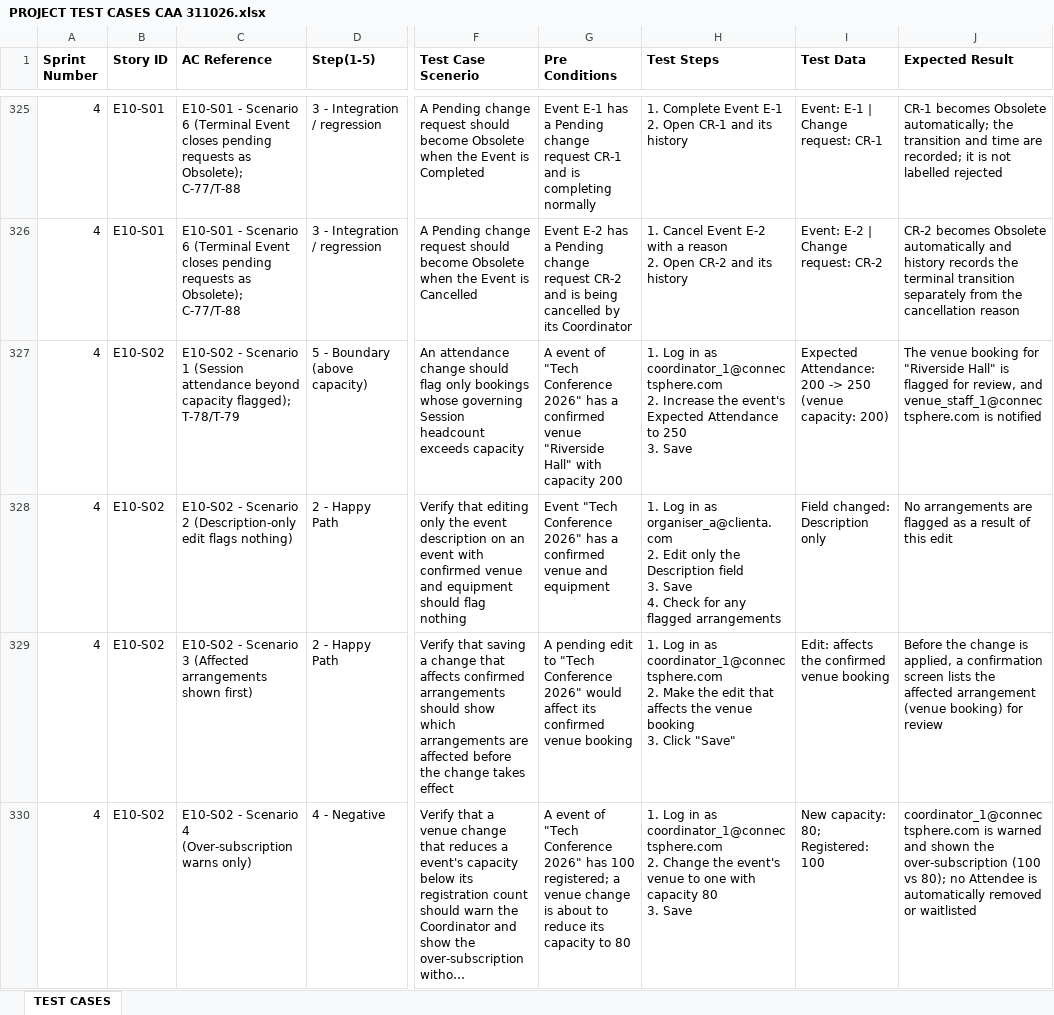
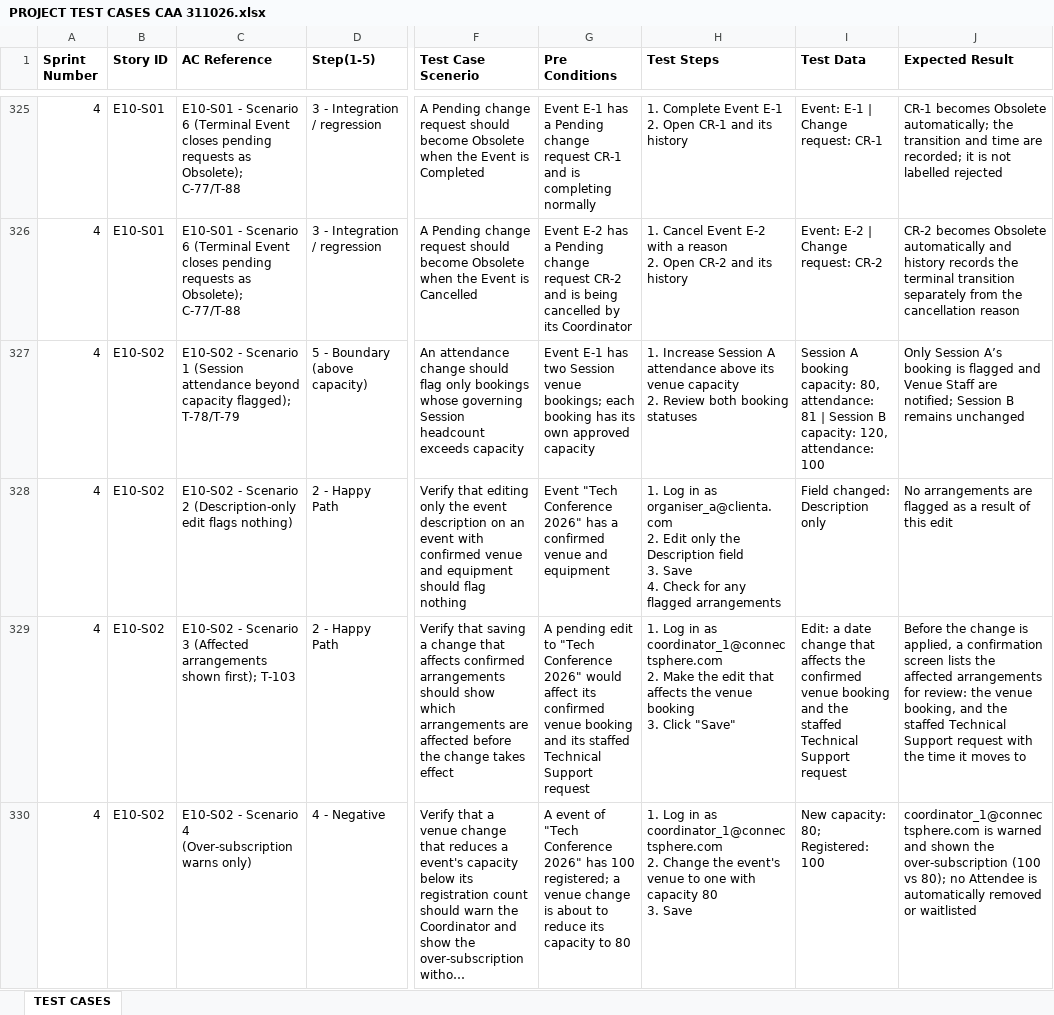
Before and after one commit to hongyime/sgConnectSphere2026, an Excel workbook: docs/testing/PROJECT TEST CASES CAA 311026.xlsx, sheet TEST CASES, drawn as a sheet; only a part is shown, gaps mark what is left out; long unchanged cells end in …; values as stored, in another font and other column widths than the file's, no borders; ↵ is a line break in a cell; the diff covers the shown part only; the diff names each change by its address in the sheet, - before the commit and + after, or states it on an @@ line.

Commit message:
docs(backlog): align E10-S02 Scenario 3 and its cases with T-103 (SCRUM-244)
T-103 says a flagged Technical Support request is listed in the change
preview; Scenario 3 now names it in both backlog views and the workbook,
and TC_E10S02_03 says the same. TC_E10S02_01 loses a leftover second
block that filled its exported steps and result with an older
single-Session case; TC_E10S02_05's AC reference adds T-103.

```diff
--- a/docs/testing/PROJECT TEST CASES CAA 311026.xlsx (sheet TEST CASES)
+++ b/docs/testing/PROJECT TEST CASES CAA 311026.xlsx (sheet TEST CASES)
-G327 (Pre Conditions): A event of "Tech Conference 2026" has a confirmed venue "Riverside Hall" with capacity 200
+G327 (Pre Conditions): Event E-1 has two Session venue bookings; each booking has its own approved capacity
-H327 (Test Steps): 1. Log in as coordinator_1@connectsphere.com ↵ 2. Increase the event's Expected Attendance to 250 ↵ 3. Save
+H327 (Test Steps): 1. Increase Session A attendance above its venue capacity ↵ 2. Review both booking statuses
-I327 (Test Data): Expected Attendance: 200 -> 250 (venue capacity: 200)
+I327 (Test Data): Session A booking capacity: 80, attendance: 81 | Session B capacity: 120, attendance: 100
-J327 (Expected Result): The venue booking for "Riverside Hall" is flagged for review, and venue_staff_1@connectsphere.com is notified
+J327 (Expected Result): Only Session A’s booking is flagged and Venue Staff are notified; Session B remains unchanged
-C329 (AC Reference): …arrangements shown first)
+C329 (AC Reference): …arrangements shown first); T-103
-G329 (Pre Conditions): …venue booking
+G329 (Pre Conditions): …venue booking and its staffed Technical Support request
-I329 (Test Data): Edit: affects the confirmed venue booking
+I329 (Test Data): Edit: a date change that affects the confirmed venue booking and the staffed Technical Support request
-J329 (Expected Result): …the affected arrangement (venue booking) for review
+J329 (Expected Result): …the affected arrangements for review: the venue booking, and the staffed Technical Support request with the time it moves to
```
Also changed, not shown: 1 edited cell elsewhere in this sheet, docs/CONNECTSPHERE BACKLOGS CAA 311026.xlsx, docs/testing/PROJECT TEST CASES.xlsx, 7 other files.
